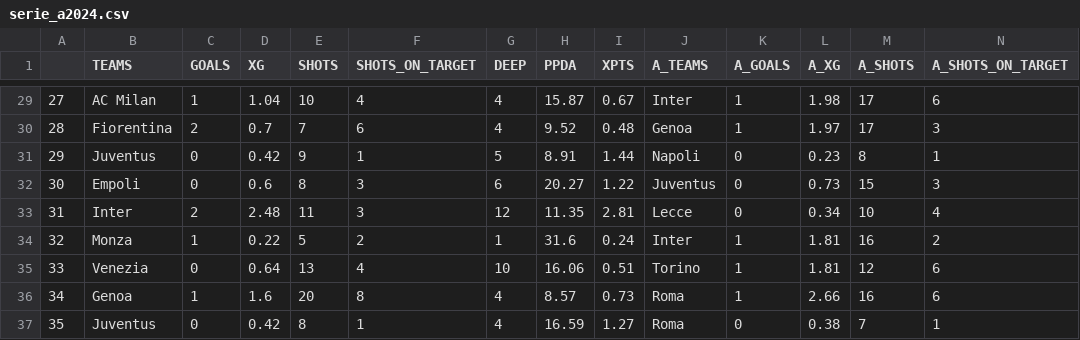
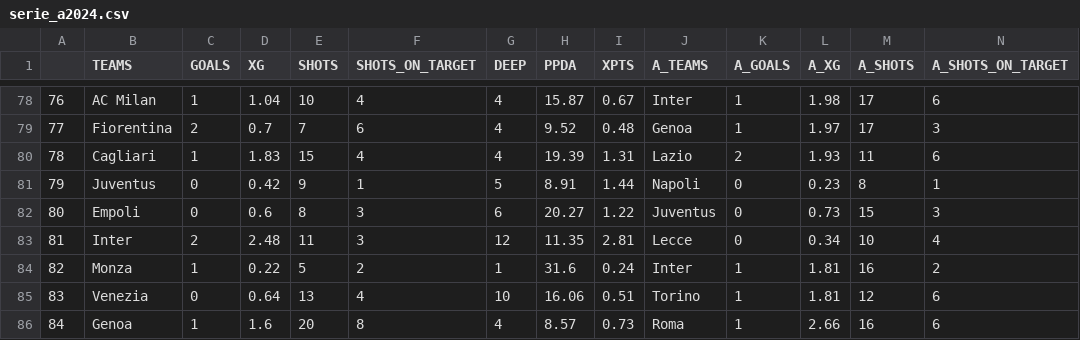
Before and after one commit to mgebele/football_stats, a CSV file: data/xg/serie_a2024.csv, drawn as a sheet; only a part is shown, gaps mark what is left out; the shorter side is filled out with more unchanged rows; rows hold the shown columns only; the diff covers the shown part only; the diff names each change by its address in the sheet, - before the commit and + after, or states it on an @@ line.

```diff
--- a/data/xg/serie_a2024.csv
+++ b/data/xg/serie_a2024.csv
@@ column A renumbered from row 51 down @@
+row 80: 78 | Cagliari | 1 | 1.83 | 15 | 4 | 4 | 19.39 | 1.31 | Lazio | 2 | 1.93 | 11 | 6
```
Also changed, not shown: 49 moved rows elsewhere in this file, data/htdatan/b_2425.csv, data/htdatan/ll_2425.csv, 6 other files.
